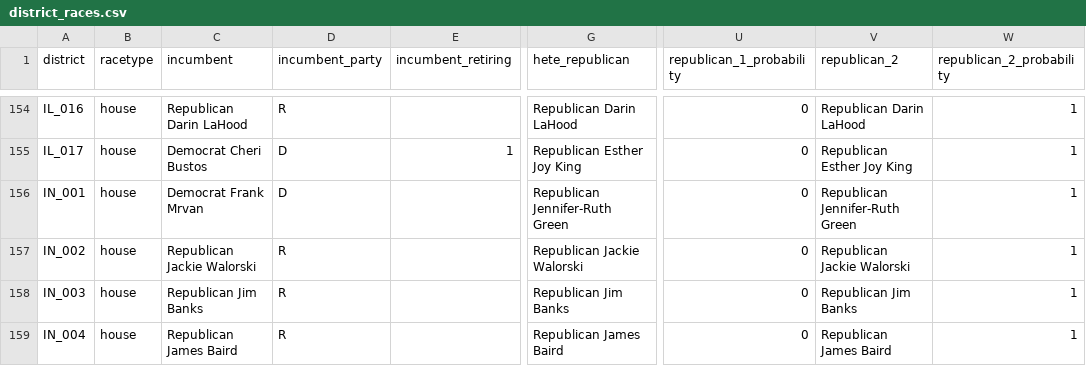
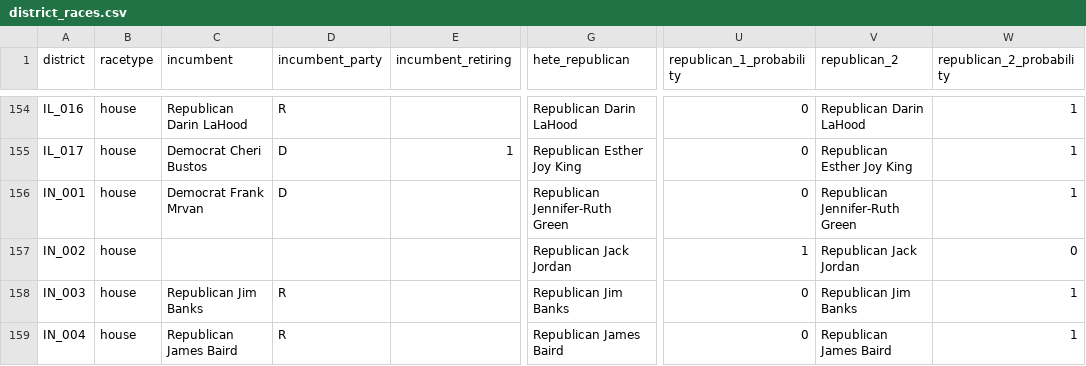
Before and after one commit to carnival-farmer/data, a CSV file: district_races.csv, drawn as a sheet; only a part is shown, gaps mark what is left out; the diff names each change by its address in the sheet, - before the commit and + after, or states it on an @@ line.

Commit message:
Updating data

```diff
--- a/district_races.csv
+++ b/district_races.csv
-C157 (incumbent): Republican Jackie Walorski
+C157 (incumbent): (empty)
-D157 (incumbent_party): R
+D157 (incumbent_party): (empty)
-G157 (hete_republican): Republican Jackie Walorski
+G157 (hete_republican): Republican Jack Jordan
-U157 (republican_1_probability): 0
+U157 (republican_1_probability): 1
-V157 (republican_2): Republican Jackie Walorski
+V157 (republican_2): Republican Jack Jordan
-W157 (republican_2_probability): 1
+W157 (republican_2_probability): 0
```
